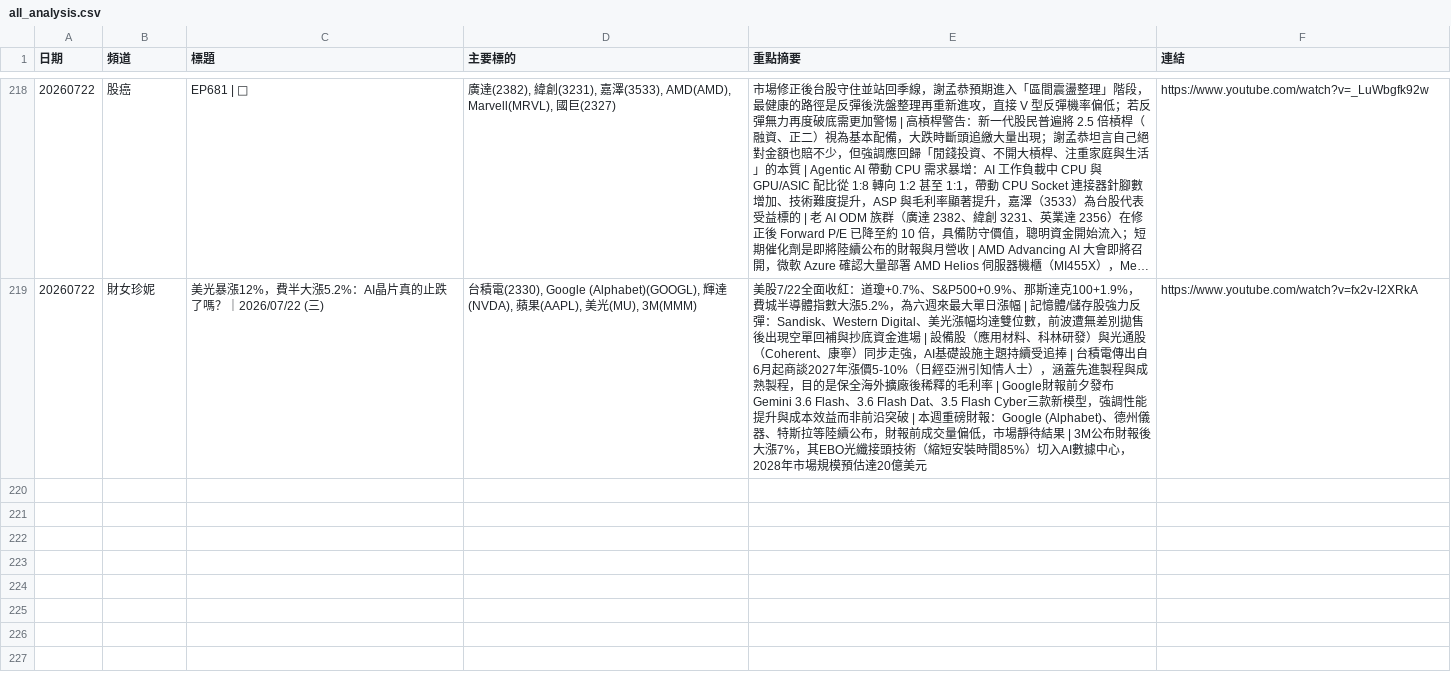
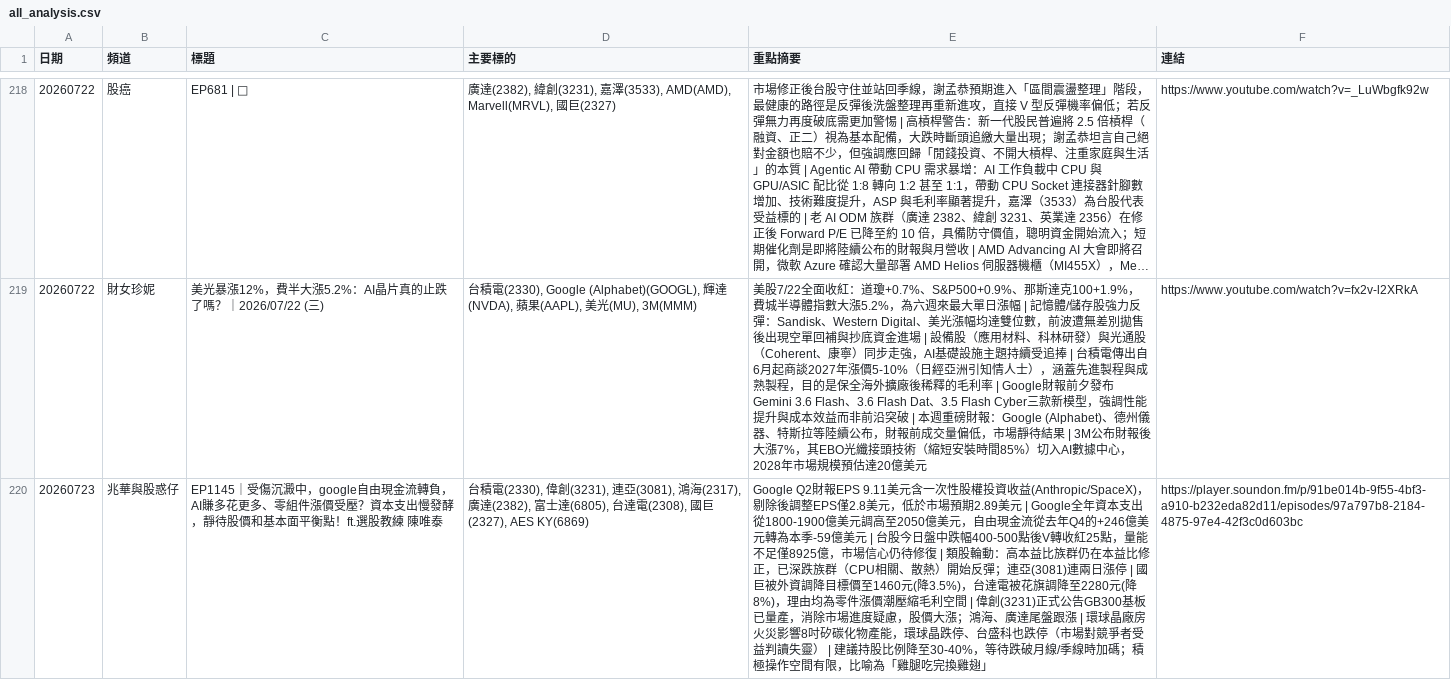
Before and after one commit to GwanlinHo/yt_podcast_analysis, a CSV file: data/all_analysis.csv, drawn as a sheet; only a part is shown, gaps mark what is left out; long unchanged cells end in …; the diff names each change by its address in the sheet, - before the commit and + after, or states it on an @@ line.

```diff
--- a/data/all_analysis.csv
+++ b/data/all_analysis.csv
+row 220: 20260723 | 兆華與股惑仔 | EP1145｜受傷沉澱中，google自由現金流轉負，AI賺多花更多、零組件漲價受壓？資本支出慢發酵，靜待股價和基本面平衡點！ft.選股教練 陳唯泰 | 台積電(2330), 偉創(3231), 連亞(3081), 鴻海(2317), 廣達(2382), 富士達(6805), 台達電(2308), 國巨(2327), AES KY(6869) | Google Q2財報EPS 9.11美元含一次性股權投資收益(Anthropic/SpaceX)，剔除後調整EPS僅2.8美元，低於市場預期2.89美元 | Google全年資本支出從1800-1900億美元調高至2050億美元，自由現金流從去年Q4的+246億美元轉為本季-59億美元 | 台股今日盤中跌幅400-500點後V轉收紅25點，量能不足僅8925億，市場信心仍待修復 | 類股輪動：高本益比族群仍在本益比修正，已深跌族群（CPU相關、散熱）開始反彈；連亞(3081)連兩日漲停 | 國巨被外資調降目標價至1460元(降3.5%)，台達電被花旗調降至2280元(降8%)，理由均為零件漲價潮壓縮毛利空間 | 偉創(3231)正式公告GB300基板已量產，消除市場進度疑慮，股價大漲；鴻海、廣達尾盤跟漲 | 環球晶廠房火災影響8吋矽碳化物產能，環球晶跌停、台盛科也跌停（市場對競爭者受益判讀失靈） | 建議持股比例降至30-40%，等待跌破月線/季線時加碼；積極操作空間有限，比喻為「雞腿吃完換雞翅」 | https://player.soundon.fm/p/91be014b-9f55-4bf3-a910-b232eda82d11/episodes/97a797b8-2184-4875-97e4-42f3c0d603bc
```
Also changed, not shown: 7 other files.
